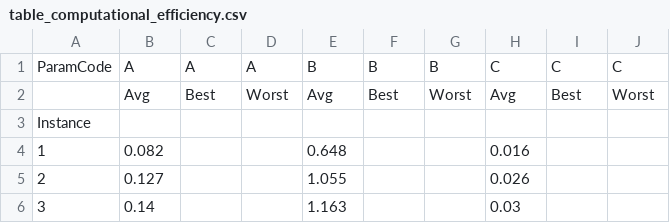
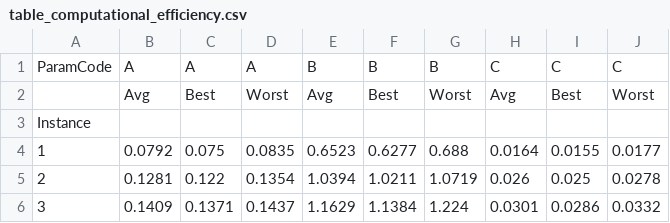
Before and after one commit to jofa016/ACIT4610---Mandatory-1, a CSV file: table_computational_efficiency.csv, drawn as a sheet; only a part is shown; the diff covers the shown part only.

```diff
--- a/table_computational_efficiency.csv
+++ b/table_computational_efficiency.csv
@@ -3,4 +3,4 @@ ParamCode,A,A,A,B,B,B,C,C,C
 Instance,,,,,,,,,
-1,0.082,,,0.648,,,0.016,,
-2,0.127,,,1.055,,,0.026,,
-3,0.14,,,1.163,,,0.03,,
+1,0.0792,0.075,0.0835,0.6523,0.6277,0.688,0.0164,0.0155,0.0177
+2,0.1281,0.122,0.1354,1.0394,1.0211,1.0719,0.026,0.025,0.0278
+3,0.1409,0.1371,0.1437,1.1629,1.1384,1.224,0.0301,0.0286,0.0332
```
Also changed, not shown: 27 edited cells elsewhere in this file, table_convergence_rate.csv, table_solution_quality.csv, 1 other file.
